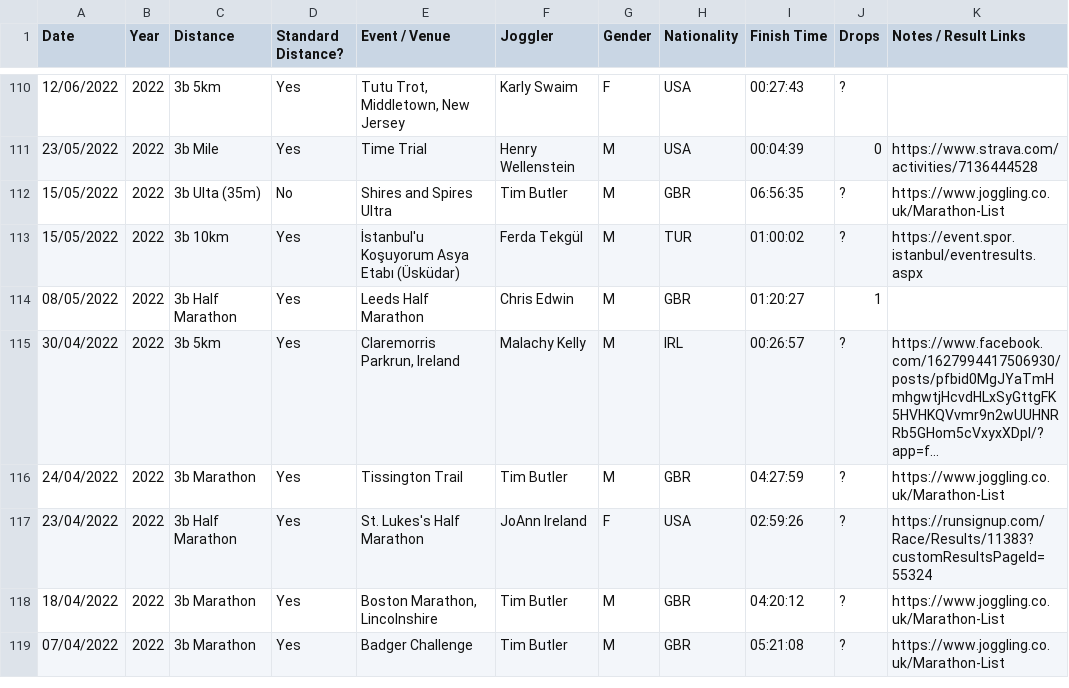
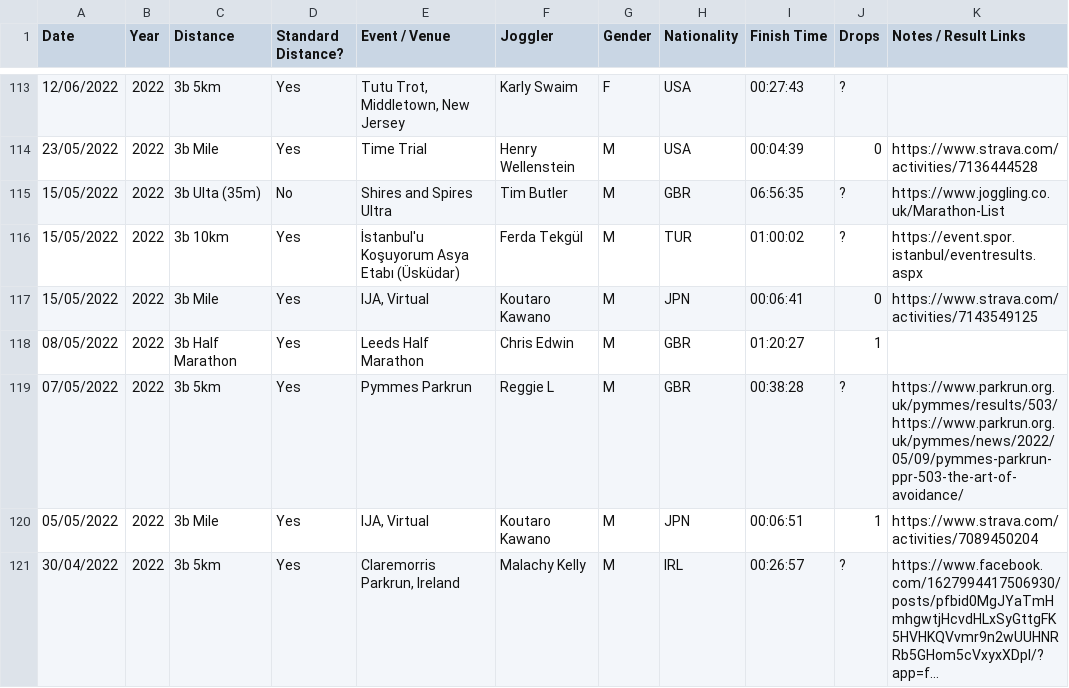
Before and after one commit to joggling-results/results, a CSV file: results.csv, drawn as a sheet; only a part is shown, gaps mark what is left out; the shorter side is filled out with more unchanged rows; long unchanged cells end in …; the diff covers the shown part only; the diff names each change by its address in the sheet, - before the commit and + after, or states it on an @@ line.

Commit message:
Data update

```diff
--- a/results.csv
+++ b/results.csv
+row 117: 15/05/2022 | 2022 | 3b Mile | Yes | IJA, Virtual | Koutaro Kawano | M | JPN | 00:06:41 | 0 | https://www.strava.com/activities/7143549125
+row 119: 07/05/2022 | 2022 | 3b 5km | Yes | Pymmes Parkrun | Reggie L | M | GBR | 00:38:28 | ? | https://www.parkrun.org.uk/pymmes/results/503/ https://www.parkrun.org.uk/pymmes/news/2022/05/09/pymmes-parkrun-ppr-503-the-art-of-avoidance/
+row 120: 05/05/2022 | 2022 | 3b Mile | Yes | IJA, Virtual | Koutaro Kawano | M | JPN | 00:06:51 | 1 | https://www.strava.com/activities/7089450204
```
Also changed, not shown: 12 added rows elsewhere in this file, 1 other file.
